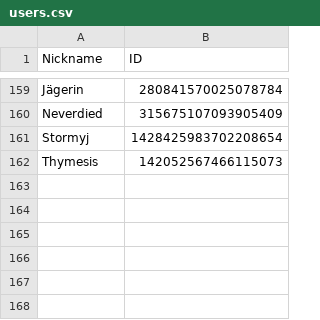
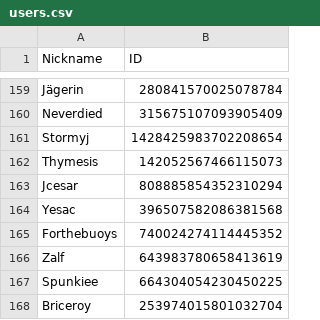
Before and after one commit to d-farewell/dh-donors, a CSV file: inputs/users.csv, drawn as a sheet; only a part is shown, gaps mark what is left out; the diff names each change by its address in the sheet, - before the commit and + after, or states it on an @@ line.

```diff
--- a/inputs/users.csv
+++ b/inputs/users.csv
+row 163: Jcesar | 808885854352310294
+row 164: Yesac | 396507582086381568
+row 165: Forthebuoys | 740024274114445352
+row 166: Zalf | 643983780658413619
+row 167: Spunkiee | 664304054230450225
+row 168: Briceroy | 253974015801032704
```
Also changed, not shown: inputs/contributors.csv, 19 other files.
